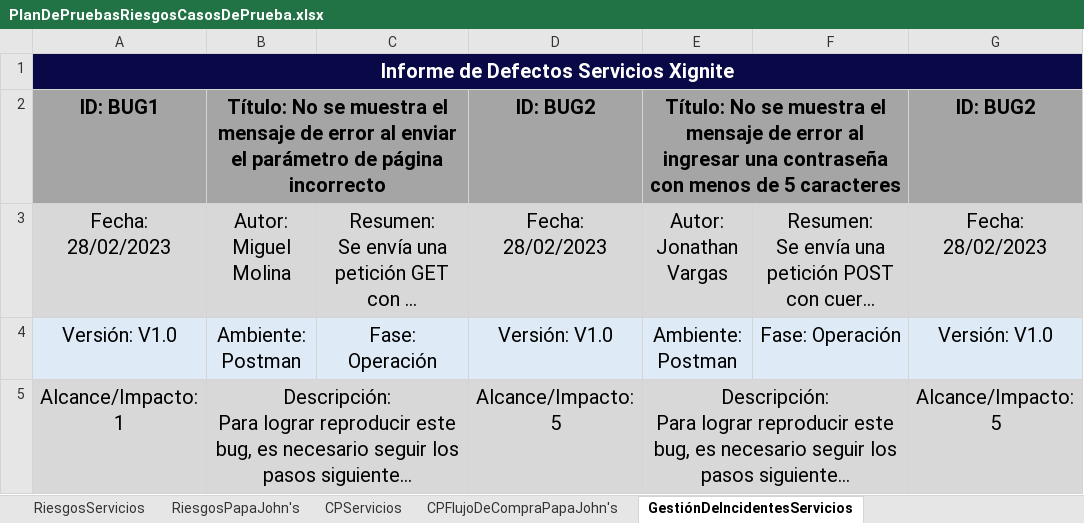
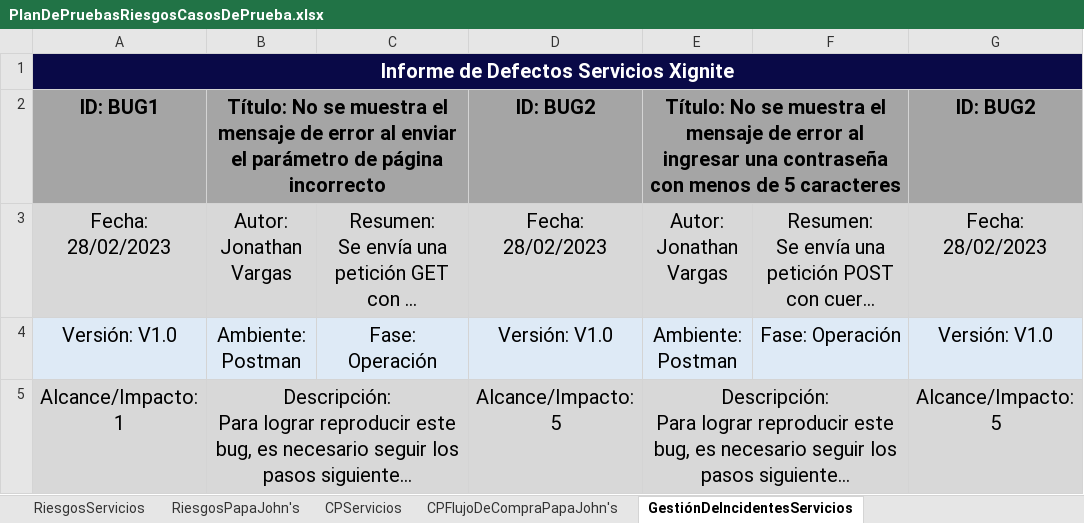
Before and after one commit to training-practice-sofkau/C1-2023-QA-Calidad-RF, an Excel workbook: PlanDePruebasRiesgosCasosDePrueba.xlsx, sheet GestiónDeIncidentesServicios, drawn as a sheet; only a part is shown; long unchanged cells end in …; values as stored, in another font and other column widths than the file's, no borders; the diff names each change by its address in the sheet, - before the commit and + after, or states it on an @@ line.

```diff
--- a/PlanDePruebasRiesgosCasosDePrueba.xlsx (sheet GestiónDeIncidentesServicios)
+++ b/PlanDePruebasRiesgosCasosDePrueba.xlsx (sheet GestiónDeIncidentesServicios)
-B3: Autor: Miguel Molina
+B3: Autor: Jonathan Vargas
```
Also changed, not shown: sheet RiesgosPapaJohn's, sheet PlanDePruebaPapaJohn's, sheet GestiónDeIncidentesPapaJohn's, charts or pictures.
